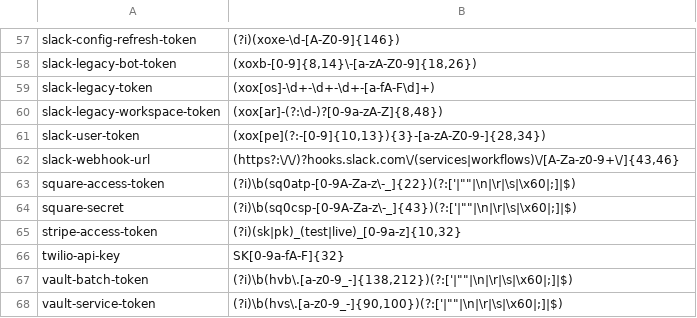
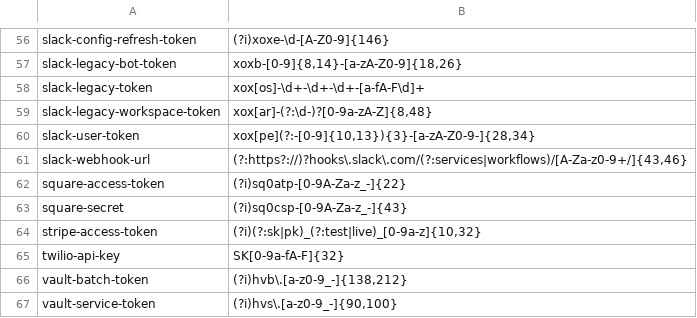
Before and after one commit to TelvynMonitoring/telvyn-agent, a TSV file: telvyn-java-agent/src/main/resources/iast-secret-patterns.tsv, drawn as a sheet; only a part is shown, gaps mark what is left out; addresses are those after the commit; the diff covers the shown part only; the diff names each change by its address in the sheet, - before the commit and + after, or states it on an @@ line.

```diff
--- a/telvyn-java-agent/src/main/resources/iast-secret-patterns.tsv
+++ b/telvyn-java-agent/src/main/resources/iast-secret-patterns.tsv
-B56: (?i)(xoxe-\d-[A-Z0-9]{146})
+B56: (?i)xoxe-\d-[A-Z0-9]{146}
-B57: (xoxb-[0-9]{8,14}\-[a-zA-Z0-9]{18,26})
+B57: xoxb-[0-9]{8,14}-[a-zA-Z0-9]{18,26}
-B58: (xox[os]-\d+-\d+-\d+-[a-fA-F\d]+)
+B58: xox[os]-\d+-\d+-\d+-[a-fA-F\d]+
-B59: (xox[ar]-(?:\d-)?[0-9a-zA-Z]{8,48})
+B59: xox[ar]-(?:\d-)?[0-9a-zA-Z]{8,48}
-B60: (xox[pe](?:-[0-9]{10,13}){3}-[a-zA-Z0-9-]{28,34})
+B60: xox[pe](?:-[0-9]{10,13}){3}-[a-zA-Z0-9-]{28,34}
-B61: (https?:\/\/)?hooks.slack.com\/(services|workflows)\/[A-Za-z0-9+\/]{43,46}
+B61: (?:https?://)?hooks\.slack\.com/(?:services|workflows)/[A-Za-z0-9+/]{43,46}
-B62: (?i)\b(sq0atp-[0-9A-Za-z\-_]{22})(?:['|""|\n|\r|\s|\x60|;]|$)
+B62: (?i)sq0atp-[0-9A-Za-z_-]{22}
-B63: (?i)\b(sq0csp-[0-9A-Za-z\-_]{43})(?:['|""|\n|\r|\s|\x60|;]|$)
+B63: (?i)sq0csp-[0-9A-Za-z_-]{43}
-B64: (?i)(sk|pk)_(test|live)_[0-9a-z]{10,32}
+B64: (?i)(?:sk|pk)_(?:test|live)_[0-9a-z]{10,32}
-B66: (?i)\b(hvb\.[a-z0-9_-]{138,212})(?:['|""|\n|\r|\s|\x60|;]|$)
+B66: (?i)hvb\.[a-z0-9_-]{138,212}
-B67: (?i)\b(hvs\.[a-z0-9_-]{90,100})(?:['|""|\n|\r|\s|\x60|;]|$)
+B67: (?i)hvs\.[a-z0-9_-]{90,100}
```
Also changed, not shown: 1 removed row and 46 edited cells elsewhere in this file, 45 other files.
